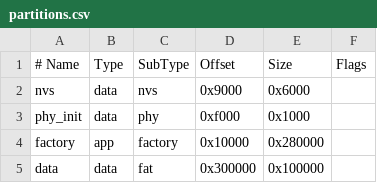
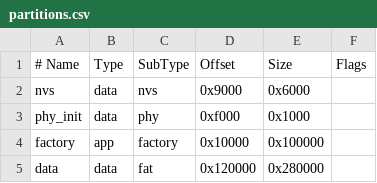
Before and after one commit to elwerene/esp32_bme280, a CSV file: partitions.csv, drawn as a sheet.

```diff
--- a/partitions.csv
+++ b/partitions.csv
@@ -3,3 +3,3 @@ nvs,      data, nvs,       0x9000,   0x6000,
 phy_init, data, phy,       0xf000,   0x1000,
-factory,  app,  factory,  0x10000, 0x280000,
-data,     data, fat,     0x300000, 0x100000,
+factory,  app,  factory,  0x10000, 0x100000,
+data,     data, fat,     0x120000, 0x280000,
```
Also changed, not shown: 5 other files.
